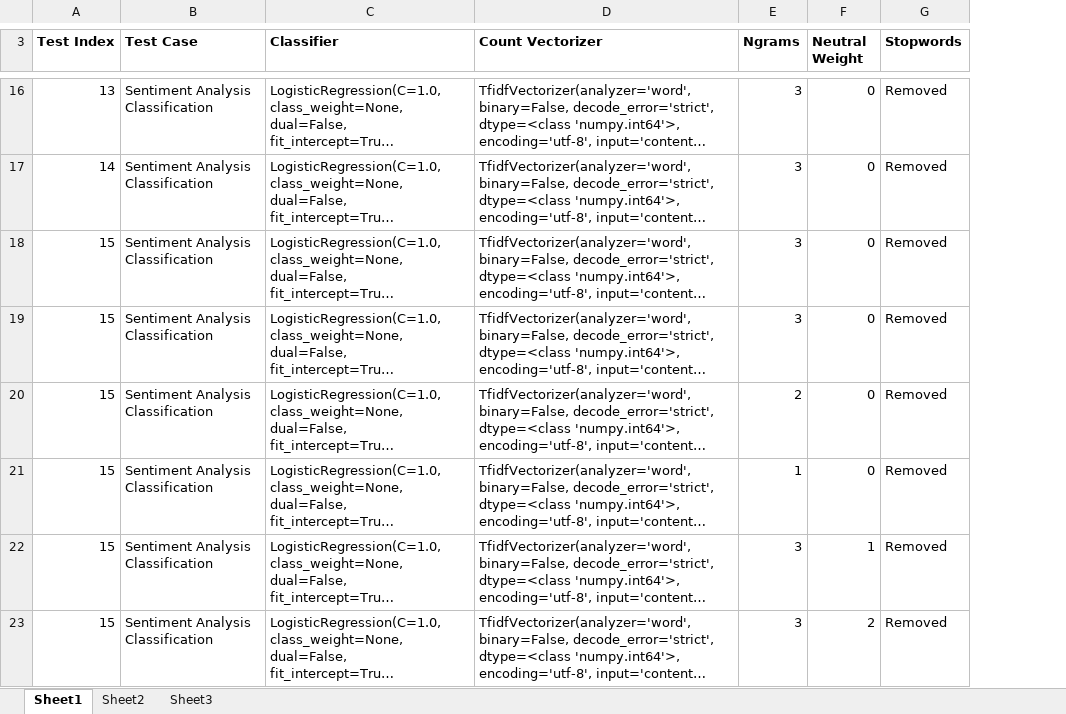
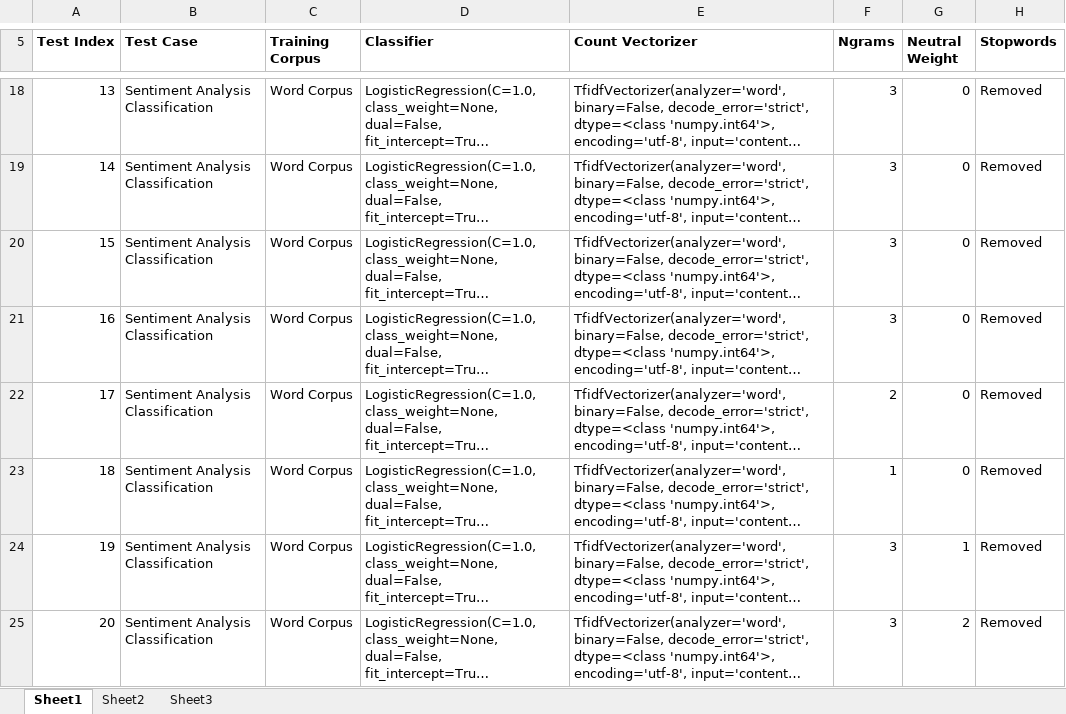
Before and after one commit to eldrad294/ICS5111_Practical_Assignment, an Excel workbook: results/Classifier Results.xlsx, sheet Sheet1, drawn as a sheet; only a part is shown, gaps mark what is left out; long unchanged cells end in …; values as stored, in another font and other column widths than the file's, no borders; addresses are those after the commit; the diff covers the shown part only; the diff names each change by its address in the sheet, - before the commit and + after, or states it on an @@ line.

Commit message:
Further tests to enhance SentimentAnalyzer. Added graph json creation.

```diff
--- a/results/Classifier Results.xlsx (sheet Sheet1)
+++ b/results/Classifier Results.xlsx (sheet Sheet1)
+column C (Training Corpus), rows 18-25: all Word Corpus
-A21 (Test Index): 15
+A21 (Test Index): 16
-A22 (Test Index): 15
+A22 (Test Index): 17
-A23 (Test Index): 15
+A23 (Test Index): 18
-A24 (Test Index): 15
+A24 (Test Index): 19
-A25 (Test Index): 15
+A25 (Test Index): 20
```
Also changed, not shown: 21 added rows and 1 edited cell elsewhere in this sheet, 18 other files.
